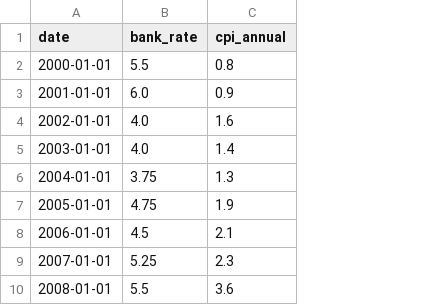
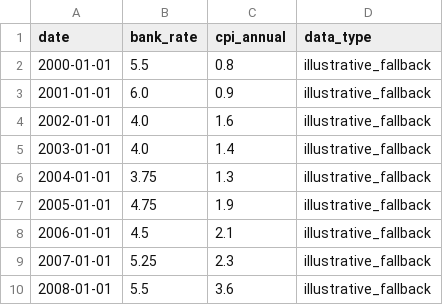
Before and after one commit to Chris0Jeky/wealthlens-hq, a CSV file: projects/wealthlens-dashboard/frontend/public/data/boe-rates.csv, drawn as a sheet; only a part is shown; the diff names each change by its address in the sheet, - before the commit and + after, or states it on an @@ line.

Commit message:
data: preserve BoE fallback provenance
The BoE pipeline's illustrative fallback wrote no provenance, so the
public export reported data_type null and the 33 fallback rows read as
official. The fallback now records illustrative_fallback provenance in
the sidecar, the processed rows and the static export; numbers unchanged.

Refs #684

```diff
--- a/projects/wealthlens-dashboard/frontend/public/data/boe-rates.csv
+++ b/projects/wealthlens-dashboard/frontend/public/data/boe-rates.csv
+column D (data_type), rows 2-10: all illustrative_fallback
```
Also changed, not shown: 8 other files.
